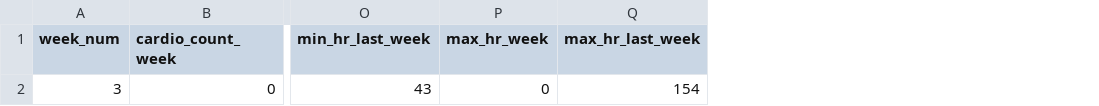
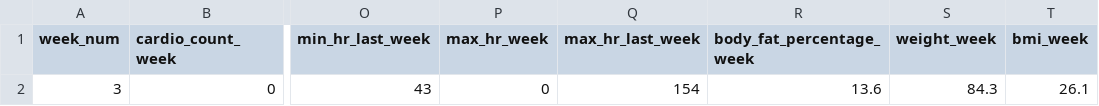
Before and after one commit to 2sp00ns/fitness-app, a CSV file: data/data.csv, drawn as a sheet; only a part is shown, gaps mark what is left out; the diff names each change by its address in the sheet, - before the commit and + after, or states it on an @@ line.

```diff
--- a/data/data.csv
+++ b/data/data.csv
+column R (body_fat_percentage_week), row 2: 13.6
+column S (weight_week), row 2: 84.3
+column T (bmi_week), row 2: 26.1
```
